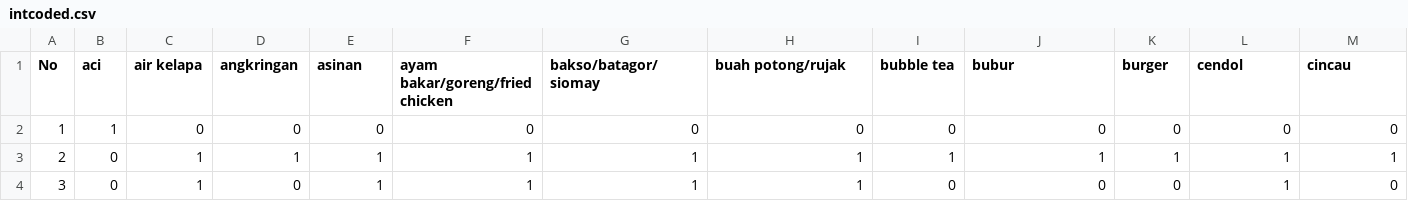
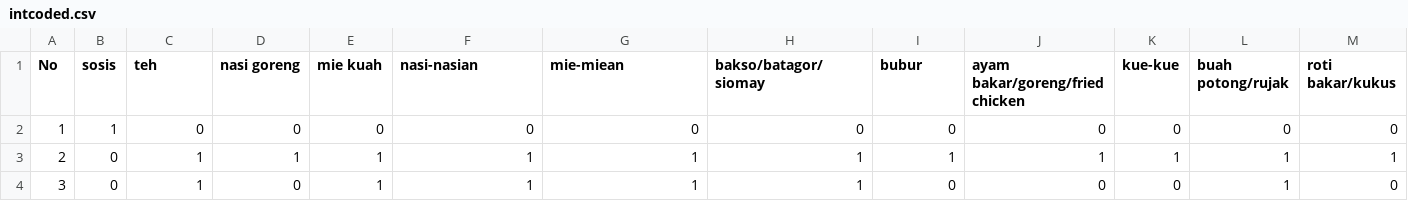
Before and after one commit to b21-cap0428/machine-learning, a CSV file: intcoded.csv, drawn as a sheet; only a part is shown; the diff covers the shown part only; the diff names each change by its address in the sheet, - before the commit and + after, or states it on an @@ line.

Commit message:
updated urutan category

```diff
--- a/intcoded.csv
+++ b/intcoded.csv
-B1: aci
+B1: sosis
-C1: air kelapa
+C1: teh
-D1: angkringan
+D1: nasi goreng
-E1: asinan
+E1: mie kuah
-F1: ayam bakar/goreng/fried chicken
+F1: nasi-nasian
-G1: bakso/batagor/siomay
+G1: mie-miean
-H1: buah potong/rujak
+H1: bakso/batagor/siomay
-I1: bubble tea
+I1: bubur
-J1: bubur
+J1: ayam bakar/goreng/fried chicken
-K1: burger
+K1: kue-kue
-L1: cendol
+L1: buah potong/rujak
-M1: cincau
+M1: roti bakar/kukus
```
Also changed, not shown: 32 edited cells elsewhere in this file.
